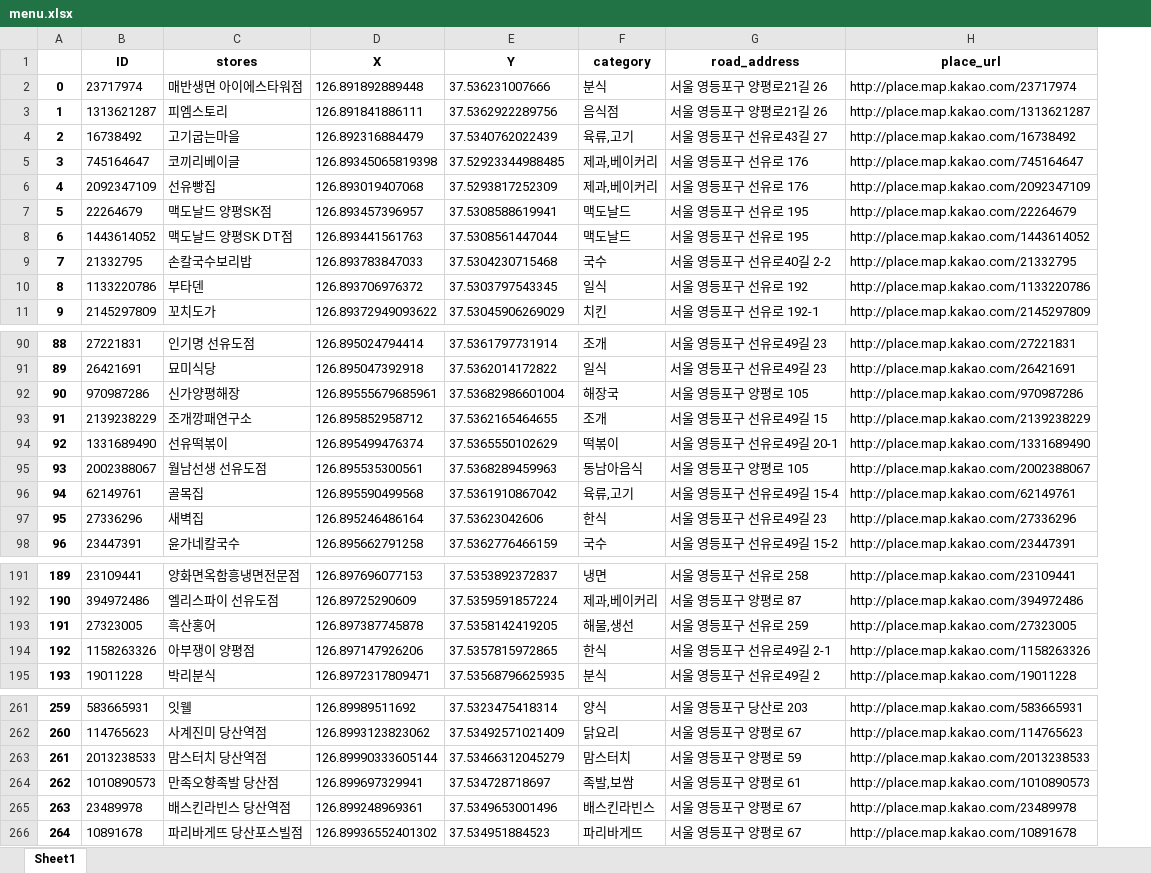
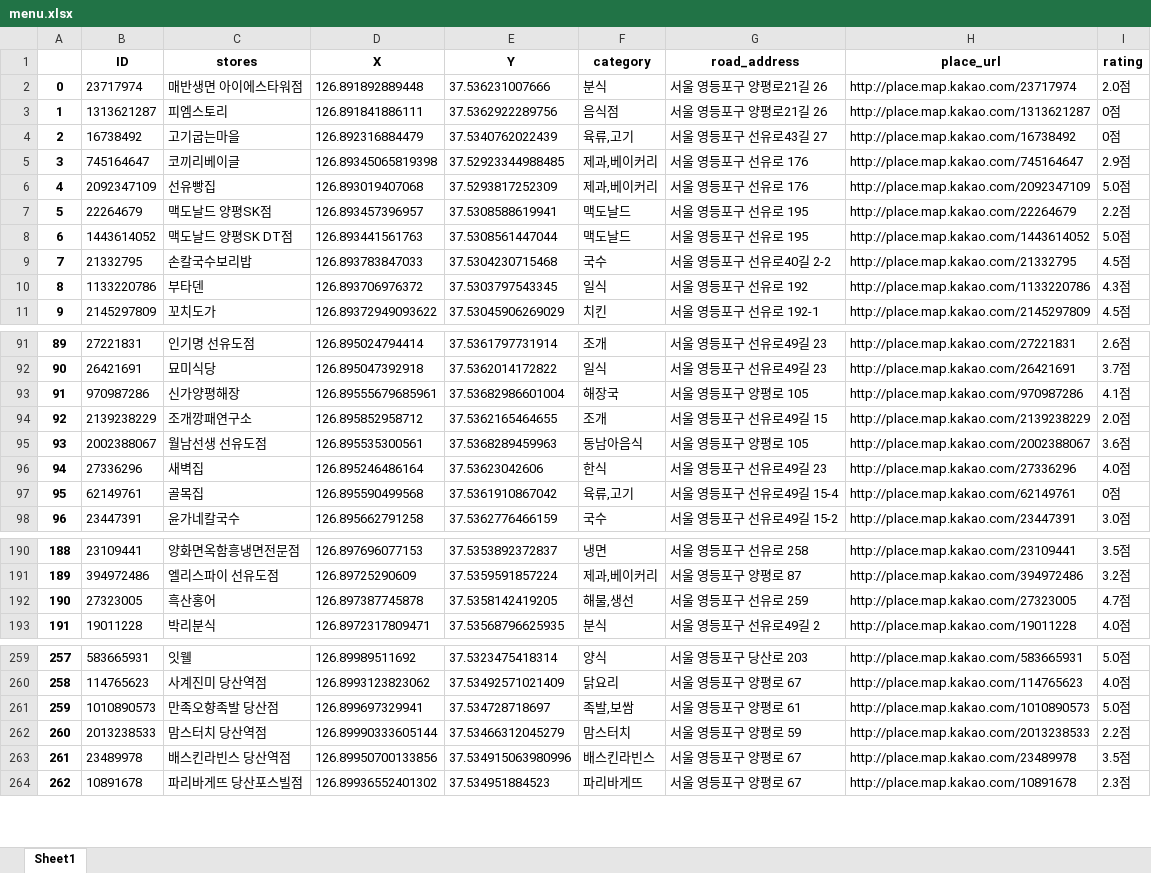
Before and after one commit to gun2841/lunch_function, an Excel workbook: menu.xlsx, sheet Sheet1, drawn as a sheet; only a part is shown, gaps mark what is left out; values as stored, in another font and other column widths than the file's, no borders; removed rows and columns are numbered as before the commit, all else as after; the diff covers the shown part only; the diff names each change by its address in the sheet, - before the commit and + after, or states it on an @@ line.

```diff
--- a/menu.xlsx (sheet Sheet1)
+++ b/menu.xlsx (sheet Sheet1)
+column I (rating), rows 2-11: 2.0점 | 0점 | 0점 | 2.9점 | 5.0점 | 2.2점 | 5.0점 | 4.5점 | 4.3점 | 4.5점; rows 91-95: 2.6점 | 3.7점 | 4.1점 | 2.0점 | 3.6점; rows 97-98: 0점 | 3.0점; rows 190-193: 3.5점 | 3.2점 | 4.7점 | 4.0점; rows 259-260: 5.0점 | 4.0점; rows 262-264: 2.2점 | 3.5점 | 2.3점
@@ column A renumbered from row 24 down @@
-row 94: 92 | 1331689490 | 선유떡볶이 | 126.895499476374 | 37.5365550102629 | 떡볶이 | 서울 영등포구 선유로49길 20-1 | http://place.map.kakao.com/1331689490
@@ row 97 moved to row 96: 94 @@
-row 194: 192 | 1158263326 | 아부쟁이 양평점 | 126.897147926206 | 37.5357815972865 | 한식 | 서울 영등포구 선유로49길 2-1 | http://place.map.kakao.com/1158263326
@@ row 264 moved to row 261: 259 @@
-D263 (X): 126.899248969361
+D263 (X): 126.89950700133856
-E263 (Y): 37.5349653001496
+E263 (Y): 37.534915063980996
```
Also changed, not shown: 3 added rows, 5 removed rows and 36 moved rows elsewhere in this sheet, 6 other files.
